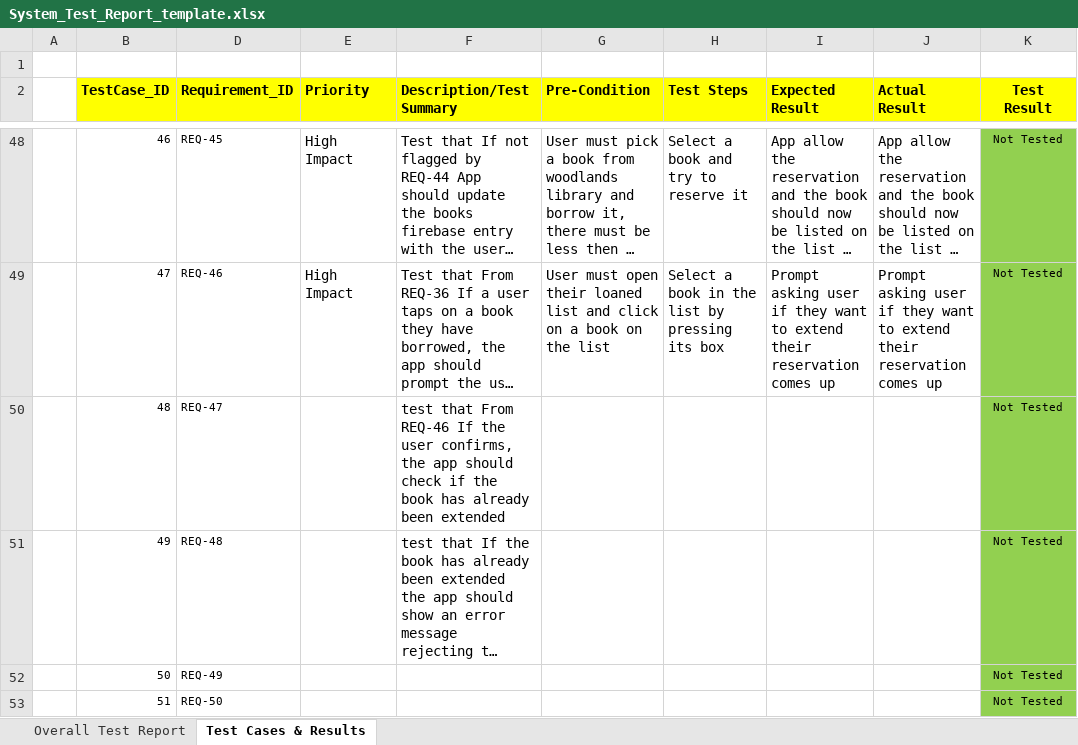
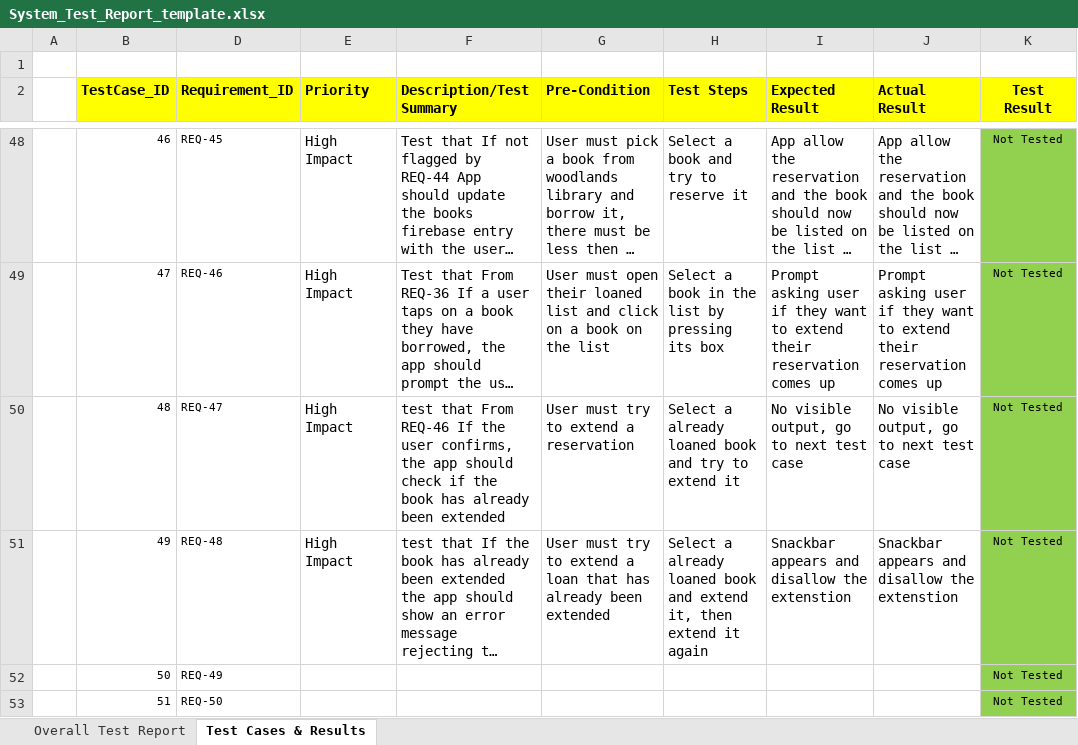
Before and after one commit to ET0735-DevOps-AIoT-AY2520/DCPE_2A_21_GroupA, an Excel workbook: docs/System_Test_Report_template.xlsx, sheet Test Cases & Results, drawn as a sheet; only a part is shown, gaps mark what is left out; long unchanged cells end in …; values as stored, in another font and other column widths than the file's, no borders; conditional formats not drawn; the diff names each change by its address in the sheet, - before the commit and + after, or states it on an @@ line.

Commit message:
Added System test cases REQ47-48

```diff
--- a/docs/System_Test_Report_template.xlsx (sheet Test Cases & Results)
+++ b/docs/System_Test_Report_template.xlsx (sheet Test Cases & Results)
-E50:E51 (Priority): (empty)
+E50:E51 (Priority): High Impact
-G50 (Pre-Condition): (empty)
+G50 (Pre-Condition): User must try to extend a reservation
-H50 (Test Steps): (empty)
+H50 (Test Steps): Select a already loaned book and try to extend it
-I50 (Expected Result): (empty)
+I50 (Expected Result): No visible output, go to next test case
-J50 (Actual Result): (empty)
+J50 (Actual Result): No visible output, go to next test case
-G51 (Pre-Condition): (empty)
+G51 (Pre-Condition): User must try to extend a loan that has already been extended
-H51 (Test Steps): (empty)
+H51 (Test Steps): Select a already loaned book and extend it, then extend it again
-I51 (Expected Result): (empty)
+I51 (Expected Result): Snackbar appears and disallow the extenstion
-J51 (Actual Result): (empty)
+J51 (Actual Result): Snackbar appears and disallow the extenstion
```
